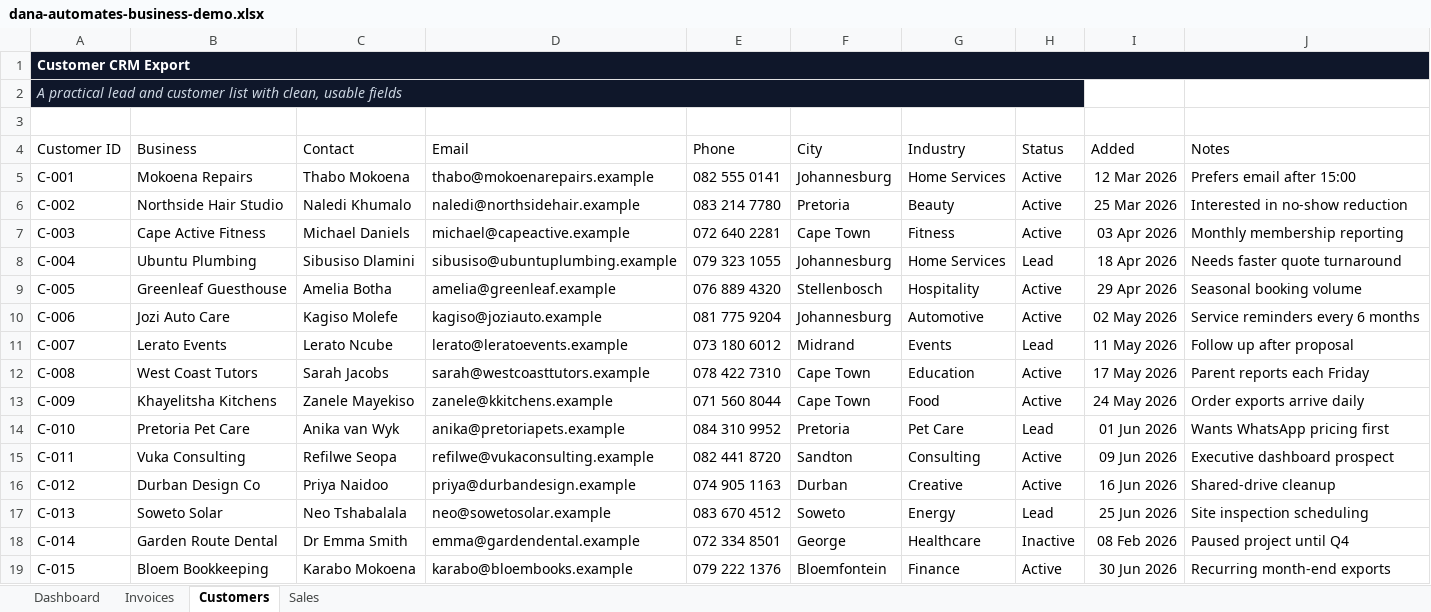
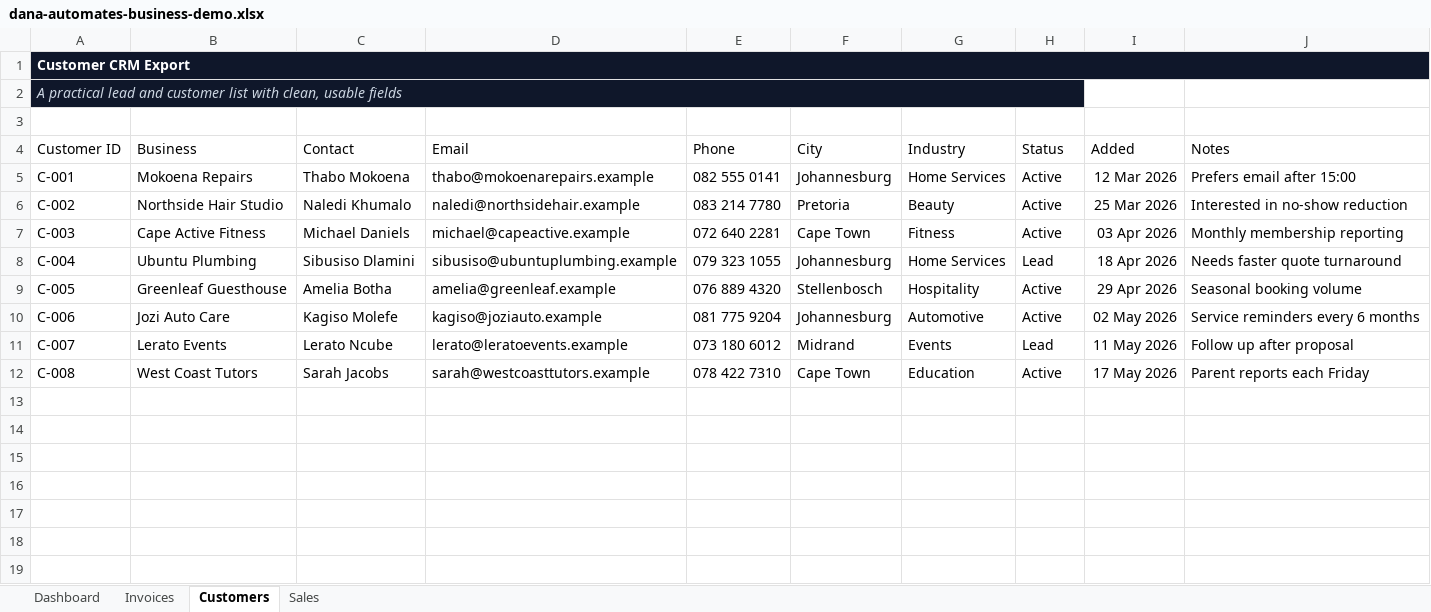
Before and after one commit to Dana-GrootSeun/Dana-Automations, an Excel workbook: examples/dana-automates-business-demo.xlsx, sheet Customers, drawn as a sheet; values as stored, in another font and other column widths than the file's, no borders; conditional formats and table styles not drawn; the diff names each change by its address in the sheet, - before the commit and + after, or states it on an @@ line.

```diff
--- a/examples/dana-automates-business-demo.xlsx (sheet Customers)
+++ b/examples/dana-automates-business-demo.xlsx (sheet Customers)
-row 13: C-009 | Khayelitsha Kitchens | Zanele Mayekiso | zanele@kkitchens.example | 071 560 8044 | Cape Town | Food | Active | 24 May 2026 | Order exports arrive daily
-row 14: C-010 | Pretoria Pet Care | Anika van Wyk | anika@pretoriapets.example | 084 310 9952 | Pretoria | Pet Care | Lead | 01 Jun 2026 | Wants WhatsApp pricing first
-row 15: C-011 | Vuka Consulting | Refilwe Seopa | refilwe@vukaconsulting.example | 082 441 8720 | Sandton | Consulting | Active | 09 Jun 2026 | Executive dashboard prospect
-row 16: C-012 | Durban Design Co | Priya Naidoo | priya@durbandesign.example | 074 905 1163 | Durban | Creative | Active | 16 Jun 2026 | Shared-drive cleanup
-row 17: C-013 | Soweto Solar | Neo Tshabalala | neo@sowetosolar.example | 083 670 4512 | Soweto | Energy | Lead | 25 Jun 2026 | Site inspection scheduling
-row 18: C-014 | Garden Route Dental | Dr Emma Smith | emma@gardendental.example | 072 334 8501 | George | Healthcare | Inactive | 08 Feb 2026 | Paused project until Q4
-row 19: C-015 | Bloem Bookkeeping | Karabo Mokoena | karabo@bloembooks.example | 079 222 1376 | Bloemfontein | Finance | Active | 30 Jun 2026 | Recurring month-end exports
```
Also changed, not shown: sheet Sales, sheet Invoices, sheet Dashboard, charts or pictures.
